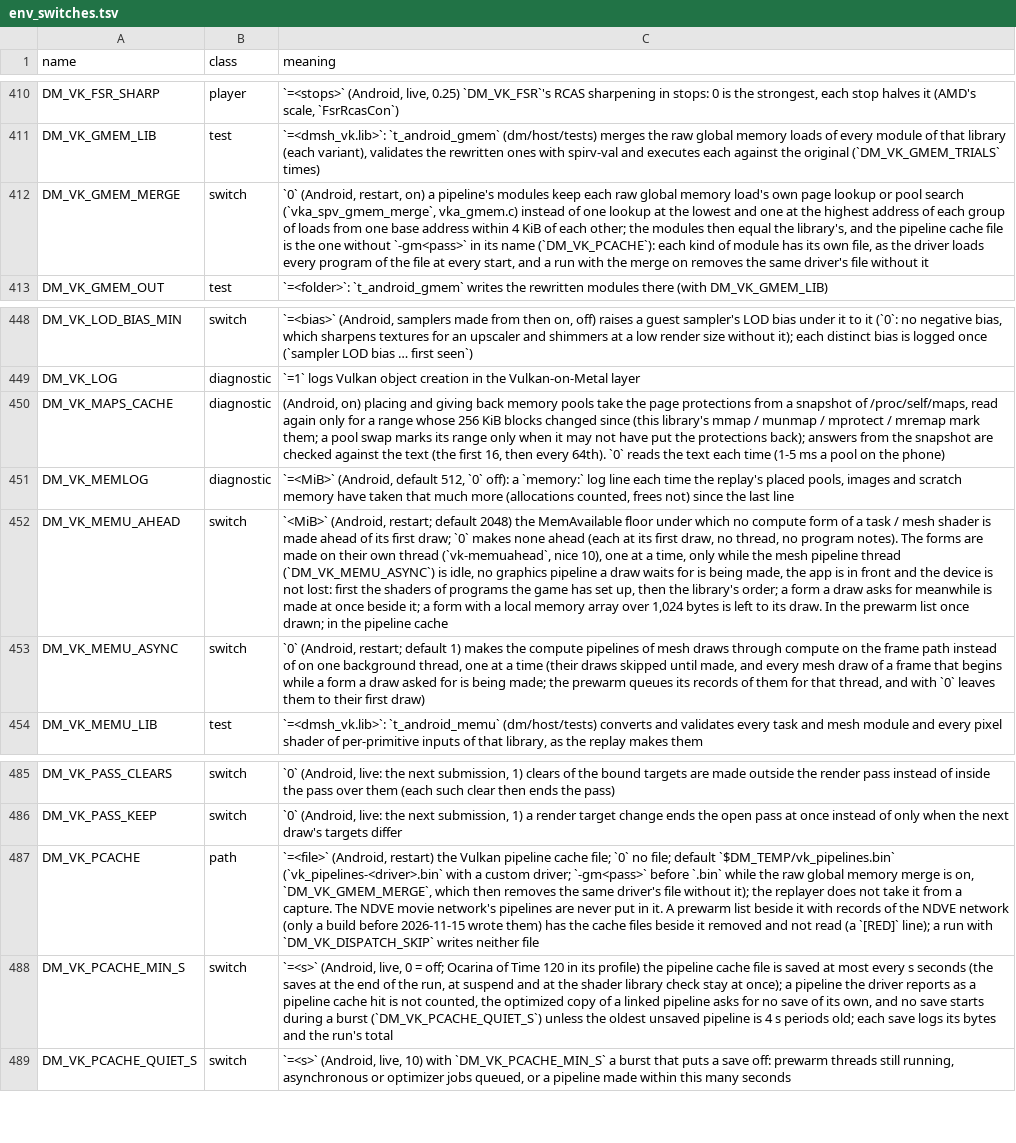
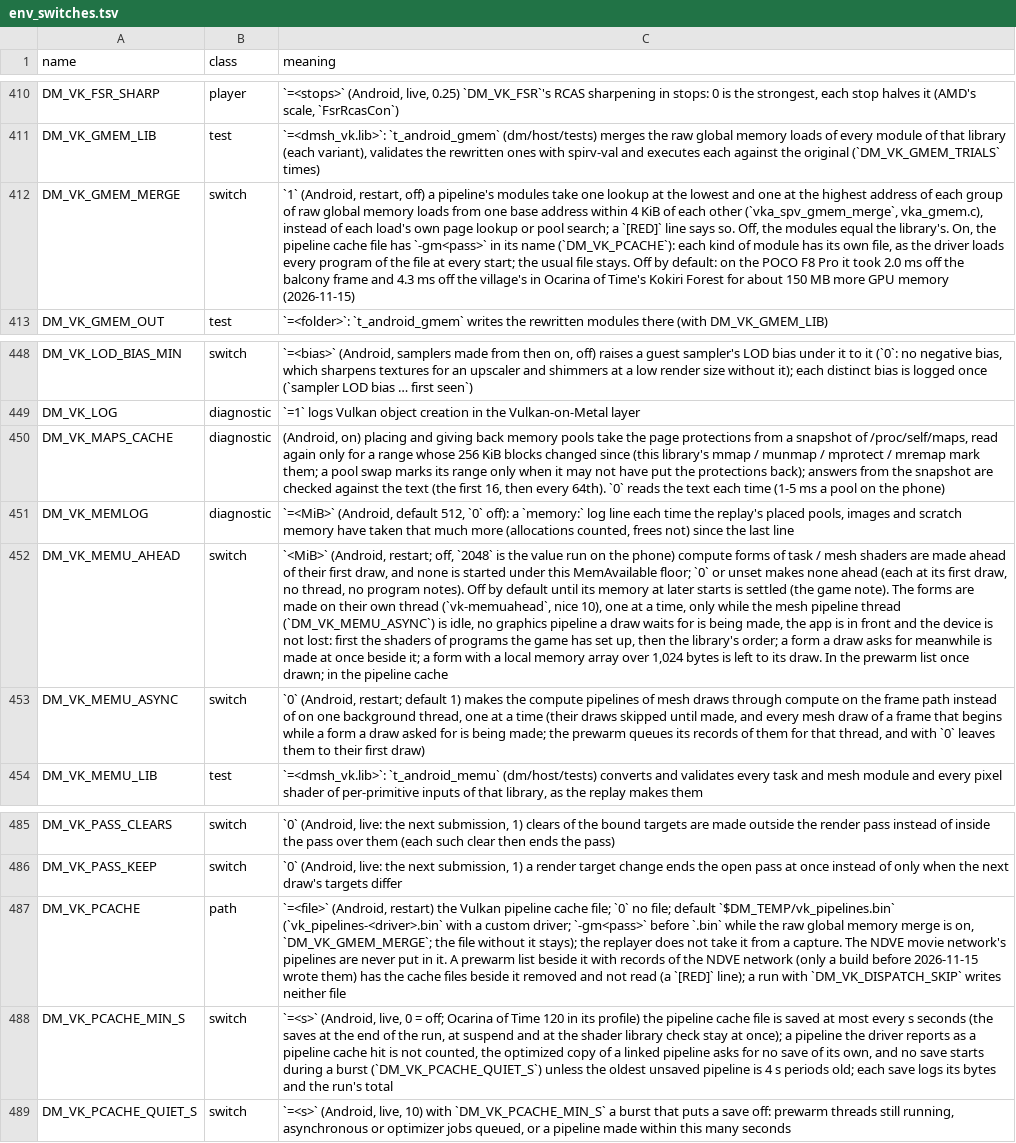
Before and after one commit to EddizEge/AnkaNative, a TSV file: docs/env_switches.tsv, drawn as a sheet; only a part is shown, gaps mark what is left out; the diff names each change by its address in the sheet, - before the commit and + after, or states it on an @@ line.

```diff
--- a/docs/env_switches.tsv
+++ b/docs/env_switches.tsv
-C412 (meaning): `0` (Android, restart, on) a pipeline's modules keep each raw global memory load's own page lookup or pool search (`vka_spv_gmem_merge`, vka_gmem.c) instead of one lookup at the lowest and one at the highest address of each group of loads from one base address within 4 KiB of each other; the modules then equal the library's, and the pipeline cache file is the one without `-gm<pass>` in its name (`DM_VK_PCACHE`): each kind of module has its own file, as the driver loads every program of the file at every start, and a run with the merge on removes the same driver's file without it
+C412 (meaning): `1` (Android, restart, off) a pipeline's modules take one lookup at the lowest and one at the highest address of each group of raw global memory loads from one base address within 4 KiB of each other (`vka_spv_gmem_merge`, vka_gmem.c), instead of each load's own page lookup or pool search; a `[RED]` line says so. Off, the modules equal the library's. On, the pipeline cache file has `-gm<pass>` in its name (`DM_VK_PCACHE`): each kind of module has its own file, as the driver loads every program of the file at every start; the usual file stays. Off by default: on the POCO F8 Pro it took 2.0 ms off the balcony frame and 4.3 ms off the village's in Ocarina of Time's Kokiri Forest for about 150 MB more GPU memory (2026-11-15)
-C452 (meaning): …(Android, restart; default 2048) the MemAvailable floor under which no compute form of a task / mesh shader is made ahead of its first draw; `0` makes none ahead (each at its first draw, no thread, no program notes). The forms…
+C452 (meaning): …(Android, restart; off, `2048` is the value run on the phone) compute forms of task / mesh shaders are made ahead of their first draw, and none is started under this MemAvailable floor; `0` or unset makes none ahead (each at its first draw, no thread, no program notes). Off by default until its memory at later starts is settled (the game note). The forms…
-C487 (meaning): …is on, `DM_VK_GMEM_MERGE`, which then removes the same driver's file without it); the replayer…
+C487 (meaning): …is on, `DM_VK_GMEM_MERGE`; the file without it stays); the replayer…
```
Also changed, not shown: 5 other files.
